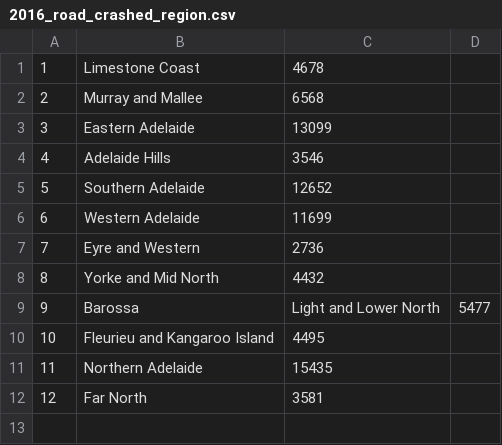
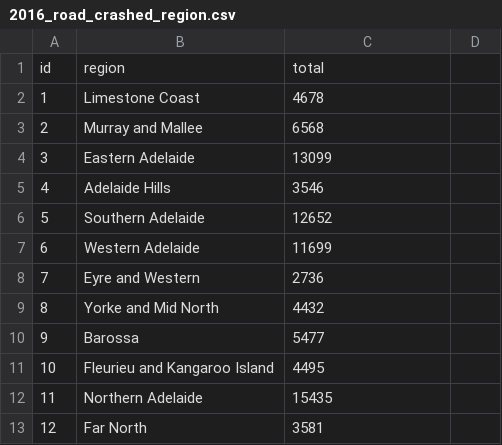
Before and after one commit to YourCommunitySpace/datastrikesback, a CSV file: assets/2016_road_crashed_region.csv, drawn as a sheet.

Commit message:
Include crash data

```diff
--- a/assets/2016_road_crashed_region.csv
+++ b/assets/2016_road_crashed_region.csv
@@ -1 +1,2 @@
+id,region,total
 1,Limestone Coast,4678
@@ -8,3 +9,3 @@
 8,Yorke and Mid North,4432
-9,Barossa,Light and Lower North,5477
+9,Barossa,5477
 10,Fleurieu and Kangaroo Island,4495
```
Also changed, not shown: 3 other files.
